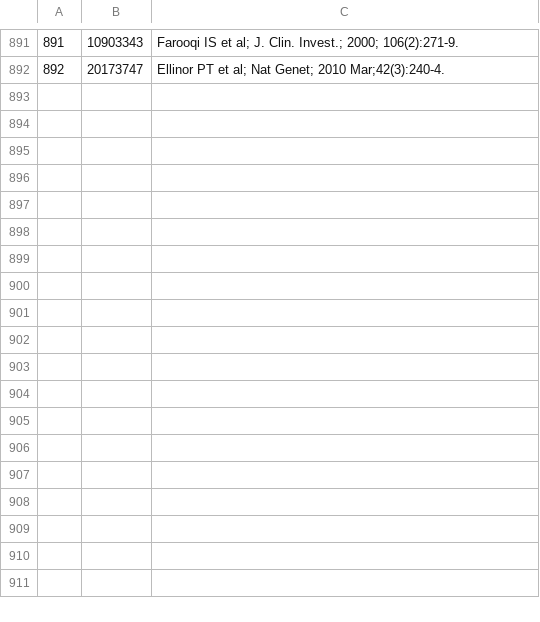
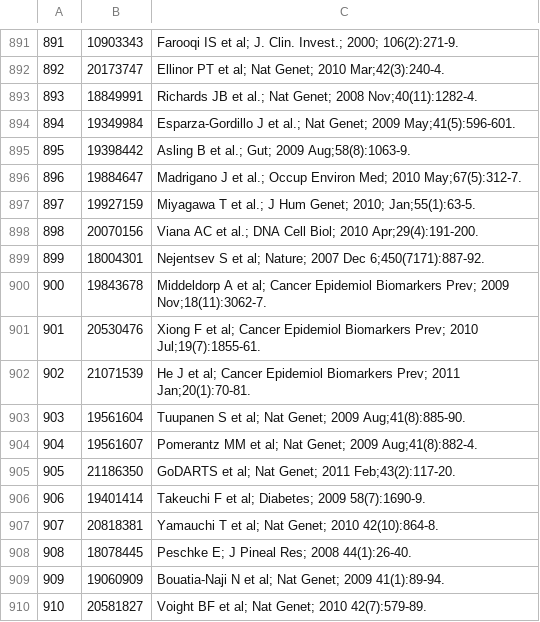
Before and after one commit to lablogga/DIYgenomics_Android, a CSV file: PG/assets/studies.csv, drawn as a sheet; only a part is shown, gaps mark what is left out; the diff names each change by its address in the sheet, - before the commit and + after, or states it on an @@ line.

```diff
--- a/PG/assets/studies.csv
+++ b/PG/assets/studies.csv
+row 893: 893 | 18849991 | Richards JB et al.; Nat Genet; 2008 Nov;40(11):1282-4.
+row 894: 894 | 19349984 | Esparza-Gordillo J et al.; Nat Genet; 2009 May;41(5):596-601.
+row 895: 895 | 19398442 | Asling B et al.; Gut; 2009 Aug;58(8):1063-9.
+row 896: 896 | 19884647 | Madrigano J et al.; Occup Environ Med; 2010 May;67(5):312-7.
+row 897: 897 | 19927159 | Miyagawa T et al.; J Hum Genet; 2010; Jan;55(1):63-5.
+row 898: 898 | 20070156 | Viana AC et al.; DNA Cell Biol; 2010 Apr;29(4):191-200.
+row 899: 899 | 18004301 | Nejentsev S et al; Nature; 2007 Dec 6;450(7171):887-92.
+row 900: 900 | 19843678 | Middeldorp A et al; Cancer Epidemiol Biomarkers Prev; 2009 Nov;18(11):3062-7.
+row 901: 901 | 20530476 | Xiong F et al; Cancer Epidemiol Biomarkers Prev; 2010 Jul;19(7):1855-61.
+row 902: 902 | 21071539 | He J et al; Cancer Epidemiol Biomarkers Prev; 2011 Jan;20(1):70-81.
+row 903: 903 | 19561604 | Tuupanen S et al; Nat Genet; 2009 Aug;41(8):885-90.
+row 904: 904 | 19561607 | Pomerantz MM et al; Nat Genet; 2009 Aug;41(8):882-4.
+row 905: 905 | 21186350 | GoDARTS et al; Nat Genet; 2011 Feb;43(2):117-20.
+row 906: 906 | 19401414 | Takeuchi F et al; Diabetes; 2009 58(7):1690-9.
+row 907: 907 | 20818381 | Yamauchi T et al; Nat Genet; 2010 42(10):864-8.
+row 908: 908 | 18078445 | Peschke E; J Pineal Res; 2008 44(1):26-40.
+row 909: 909 | 19060909 | Bouatia-Naji N et al; Nat Genet; 2009 41(1):89-94.
+row 910: 910 | 20581827 | Voight BF et al; Nat Genet; 2010 42(7):579-89.
```
Also changed, not shown: PG/assets/drugs_top30.csv, PG/assets/mapping.csv, 25 other files.
